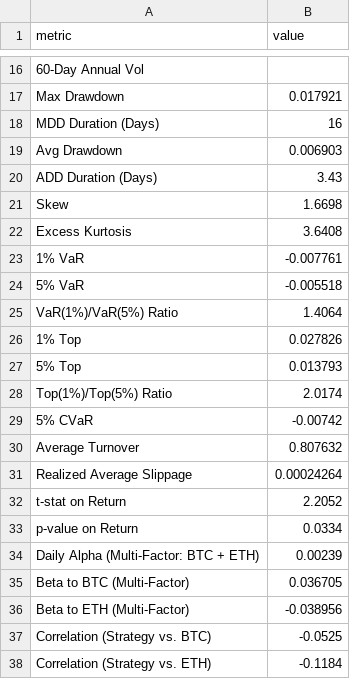
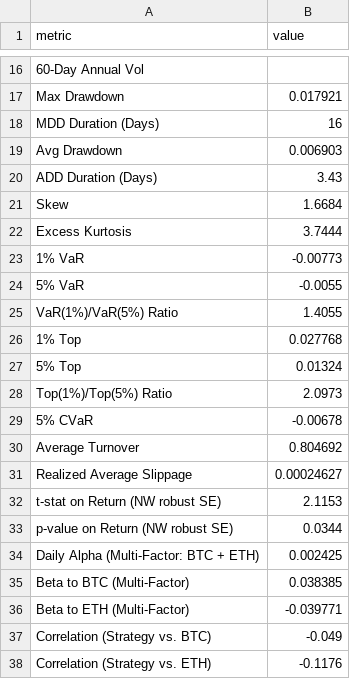
Before and after one commit to sehunkeem/quant-strat-live-performance, a CSV file: metrics/evaluation_summary.csv, drawn as a sheet; only a part is shown, gaps mark what is left out; the diff covers the shown part only.

```diff
--- a/metrics/evaluation_summary.csv
+++ b/metrics/evaluation_summary.csv
@@ -20,19 +20,19 @@ Avg Drawdown,0.006903
 ADD Duration (Days),3.43
-Skew,1.6698
-Excess Kurtosis,3.6408
-1% VaR,-0.007761
-5% VaR,-0.005518
-VaR(1%)/VaR(5%) Ratio,1.4064
-1% Top,0.027826
-5% Top,0.013793
-Top(1%)/Top(5%) Ratio,2.0174
-5% CVaR,-0.00742
-Average Turnover,0.807632
-Realized Average Slippage,0.00024264
-t-stat on Return,2.2052
-p-value on Return,0.0334
-Daily Alpha (Multi-Factor: BTC + ETH),0.00239
-Beta to BTC (Multi-Factor),0.036705
-Beta to ETH (Multi-Factor),-0.038956
-Correlation (Strategy vs. BTC),-0.0525
-Correlation (Strategy vs. ETH),-0.1184
+Skew,1.6684
+Excess Kurtosis,3.7444
+1% VaR,-0.00773
+5% VaR,-0.0055
+VaR(1%)/VaR(5%) Ratio,1.4055
+1% Top,0.027768
+5% Top,0.01324
+Top(1%)/Top(5%) Ratio,2.0973
+5% CVaR,-0.00678
+Average Turnover,0.804692
+Realized Average Slippage,0.00024627
+t-stat on Return (NW robust SE),2.1153
+p-value on Return (NW robust SE),0.0344
+Daily Alpha (Multi-Factor: BTC + ETH),0.002425
+Beta to BTC (Multi-Factor),0.038385
+Beta to ETH (Multi-Factor),-0.039771
+Correlation (Strategy vs. BTC),-0.049
+Correlation (Strategy vs. ETH),-0.1176
```
Also changed, not shown: 13 edited cells elsewhere in this file, 6 other files.
